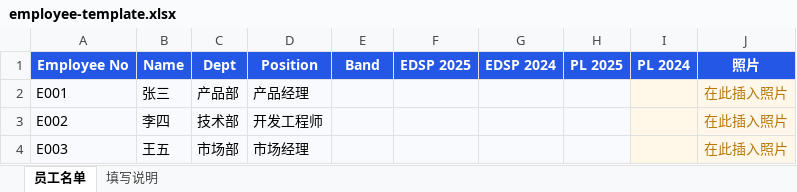
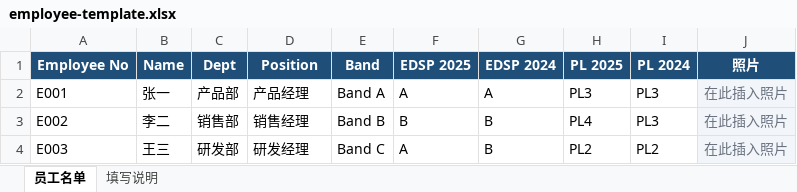
Before and after one commit to lannxu/dataanlysis, an Excel workbook: public/employee-template.xlsx, sheet 员工名单, drawn as a sheet; values as stored, in another font and other column widths than the file's, no borders; table styles not drawn; the diff names each change by its address in the sheet, - before the commit and + after, or states it on an @@ line.

```diff
--- a/public/employee-template.xlsx (sheet 员工名单)
+++ b/public/employee-template.xlsx (sheet 员工名单)
-A1:J1 fill: #2457E6
+A1:J1 fill: #1F4E78
-A2:H4 fill: #F8FAFD
+A2:H4 fill: none
-B2 (Name): 张三
+B2 (Name): 张一
-E2 (Band): (empty)
+E2 (Band): Band A
-F2 (EDSP 2025): (empty)
+F2 (EDSP 2025): A
-G2 (EDSP 2024): (empty)
+G2 (EDSP 2024): A
-H2 (PL 2025): (empty)
+H2 (PL 2025): PL3
-I2:I3 (PL 2024): (empty)
+I2:I3 (PL 2024): PL3
-I2:I4 fill: #FFF8E8
+I2:I4 fill: none
-J2:J4 text colour: #B7770B
+J2:J4 text colour: #6B7280
-B3 (Name): 李四
+B3 (Name): 李二
-C3 (Dept): 技术部
+C3 (Dept): 销售部
-D3 (Position): 开发工程师
+D3 (Position): 销售经理
-E3 (Band): (empty)
+E3 (Band): Band B
-F3 (EDSP 2025): (empty)
+F3 (EDSP 2025): B
-G3:G4 (EDSP 2024): (empty)
+G3:G4 (EDSP 2024): B
-H3 (PL 2025): (empty)
+H3 (PL 2025): PL4
-B4 (Name): 王五
+B4 (Name): 王三
-C4 (Dept): 市场部
+C4 (Dept): 研发部
-D4 (Position): 市场经理
+D4 (Position): 研发经理
-E4 (Band): (empty)
+E4 (Band): Band C
-F4 (EDSP 2025): (empty)
+F4 (EDSP 2025): A
-H4 (PL 2025): (empty)
+H4 (PL 2025): PL2
-I4 (PL 2024): (empty)
+I4 (PL 2024): PL2
```
Also changed, not shown: sheet 填写说明, 13 other files.
